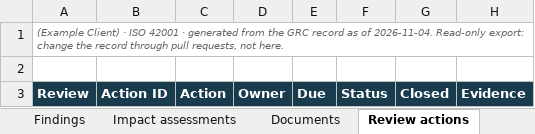
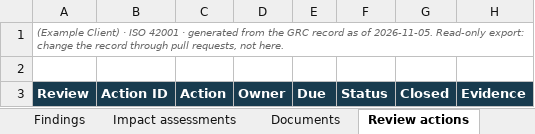
Before and after one commit to Baderholdjr/grc-readiness, an Excel workbook: example-client-iso42001-workbook.xlsx, sheet Review actions, drawn as a sheet; values as stored, in another font and other column widths than the file's, no borders; conditional formats not drawn; the diff names each change by its address in the sheet, - before the commit and + after, or states it on an @@ line.

```diff
--- a/example-client-iso42001-workbook.xlsx (sheet Review actions)
+++ b/example-client-iso42001-workbook.xlsx (sheet Review actions)
-A1: …as of 2026-11-04. Read-only export:…
+A1: …as of 2026-11-05. Read-only export:…
```
Also changed, not shown: sheet Summary, sheet Findings, sheet Impact assessments, sheet Documents, sheet Gaps, sheet Evidence, 2 more sheets, 9 other files.
